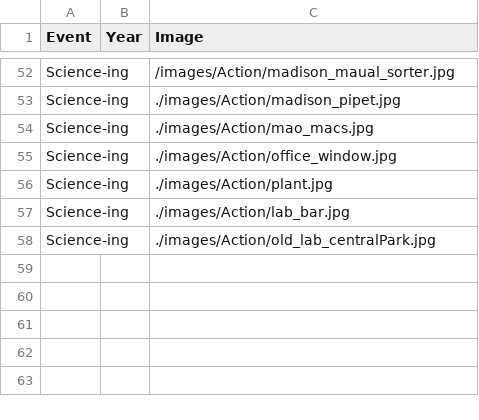
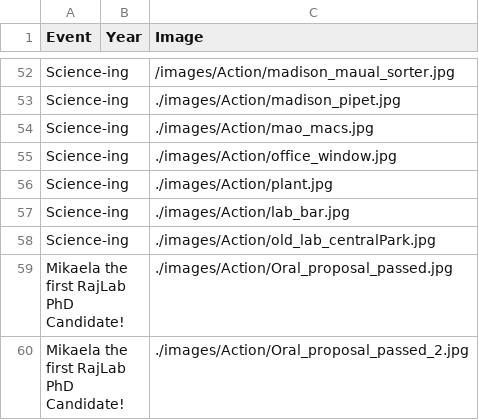
Before and after one commit to RajLabMSSM/RajLab_website, a CSV file: documents/Lab_Activities.csv, drawn as a sheet; only a part is shown, gaps mark what is left out.

Commit message:
Adding PhD Candidate!

```diff
--- a/documents/Lab_Activities.csv
+++ b/documents/Lab_Activities.csv
@@ -69 +69,3 @@ Science-ing,,./images/Action/lab_bar.jpg
 Science-ing,,./images/Action/old_lab_centralPark.jpg
+Mikaela the first RajLab PhD Candidate!,,./images/Action/Oral_proposal_passed.jpg
+Mikaela the first RajLab PhD Candidate!,,./images/Action/Oral_proposal_passed_2.jpg
```
Also changed, not shown: documents/Team.csv, 2 other files.
